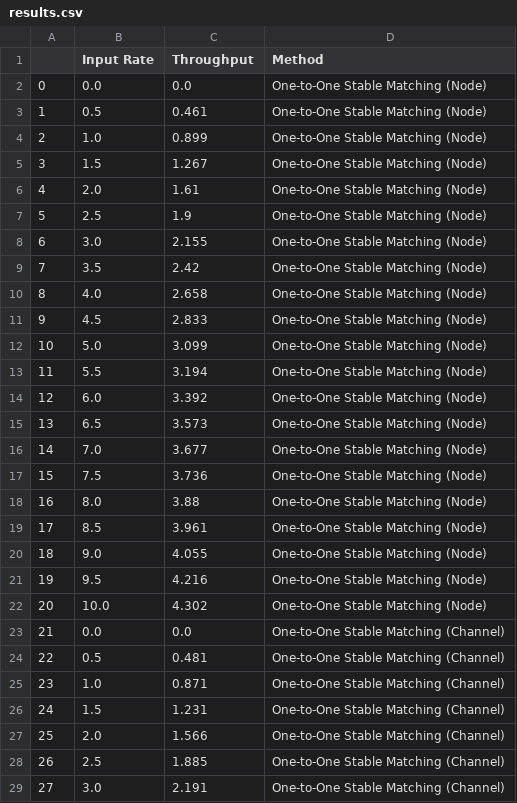
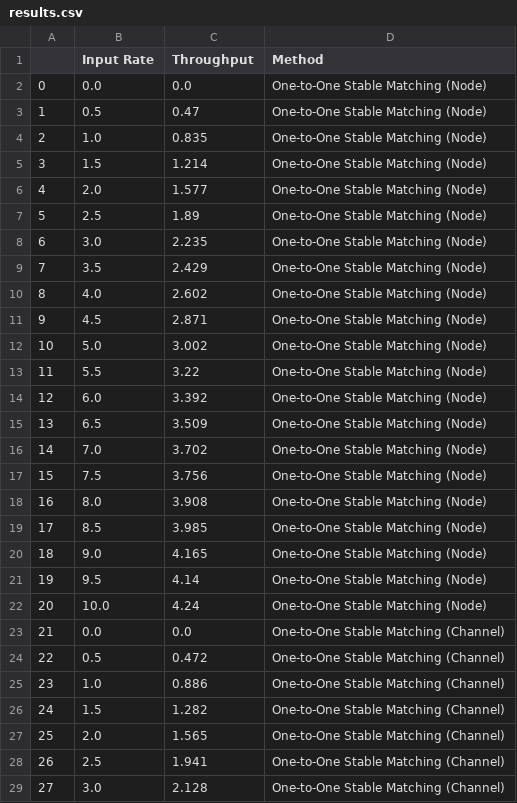
Before and after one commit to Theborna/Game-Theory-Course-Project, a CSV file: results.csv, drawn as a sheet; only a part is shown; the diff covers the shown part only.

Commit message:
results total

```diff
--- a/results.csv
+++ b/results.csv
@@ -2,28 +2,28 @@
 0,0.0,0.0,One-to-One Stable Matching (Node)
-1,0.5,0.461,One-to-One Stable Matching (Node)
-2,1.0,0.899,One-to-One Stable Matching (Node)
-3,1.5,1.267,One-to-One Stable Matching (Node)
-4,2.0,1.61,One-to-One Stable Matching (Node)
-5,2.5,1.9,One-to-One Stable Matching (Node)
-6,3.0,2.155,One-to-One Stable Matching (Node)
-7,3.5,2.42,One-to-One Stable Matching (Node)
-8,4.0,2.658,One-to-One Stable Matching (Node)
-9,4.5,2.833,One-to-One Stable Matching (Node)
-10,5.0,3.099,One-to-One Stable Matching (Node)
-11,5.5,3.194,One-to-One Stable Matching (Node)
+1,0.5,0.47,One-to-One Stable Matching (Node)
+2,1.0,0.835,One-to-One Stable Matching (Node)
+3,1.5,1.214,One-to-One Stable Matching (Node)
+4,2.0,1.577,One-to-One Stable Matching (Node)
+5,2.5,1.89,One-to-One Stable Matching (Node)
+6,3.0,2.235,One-to-One Stable Matching (Node)
+7,3.5,2.429,One-to-One Stable Matching (Node)
+8,4.0,2.602,One-to-One Stable Matching (Node)
+9,4.5,2.871,One-to-One Stable Matching (Node)
+10,5.0,3.002,One-to-One Stable Matching (Node)
+11,5.5,3.22,One-to-One Stable Matching (Node)
 12,6.0,3.392,One-to-One Stable Matching (Node)
-13,6.5,3.573,One-to-One Stable Matching (Node)
-14,7.0,3.677,One-to-One Stable Matching (Node)
-15,7.5,3.736,One-to-One Stable Matching (Node)
-16,8.0,3.88,One-to-One Stable Matching (Node)
-17,8.5,3.961,One-to-One Stable Matching (Node)
-18,9.0,4.055,One-to-One Stable Matching (Node)
-19,9.5,4.216,One-to-One Stable Matching (Node)
-20,10.0,4.302,One-to-One Stable Matching (Node)
+13,6.5,3.509,One-to-One Stable Matching (Node)
+14,7.0,3.702,One-to-One Stable Matching (Node)
+15,7.5,3.756,One-to-One Stable Matching (Node)
+16,8.0,3.908,One-to-One Stable Matching (Node)
+17,8.5,3.985,One-to-One Stable Matching (Node)
+18,9.0,4.165,One-to-One Stable Matching (Node)
+19,9.5,4.14,One-to-One Stable Matching (Node)
+20,10.0,4.24,One-to-One Stable Matching (Node)
 21,0.0,0.0,One-to-One Stable Matching (Channel)
-22,0.5,0.481,One-to-One Stable Matching (Channel)
-23,1.0,0.871,One-to-One Stable Matching (Channel)
-24,1.5,1.231,One-to-One Stable Matching (Channel)
-25,2.0,1.566,One-to-One Stable Matching (Channel)
-26,2.5,1.885,One-to-One Stable Matching (Channel)
-27,3.0,2.191,One-to-One Stable Matching (Channel)
+22,0.5,0.472,One-to-One Stable Matching (Channel)
+23,1.0,0.886,One-to-One Stable Matching (Channel)
+24,1.5,1.282,One-to-One Stable Matching (Channel)
+25,2.0,1.565,One-to-One Stable Matching (Channel)
+26,2.5,1.941,One-to-One Stable Matching (Channel)
+27,3.0,2.128,One-to-One Stable Matching (Channel)
```
Also changed, not shown: 74 edited cells elsewhere in this file, 5 other files.
